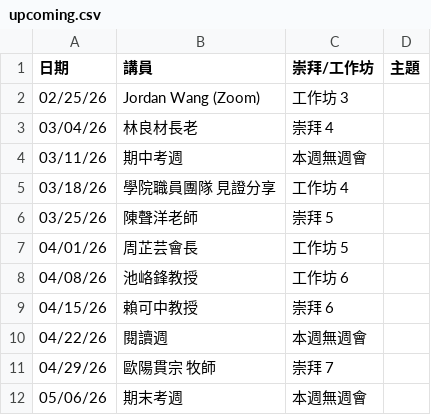
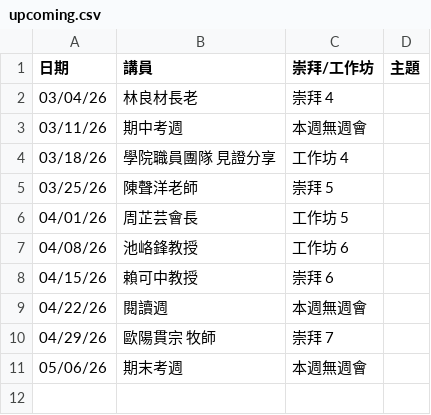
Before and after one commit to cwts-edu/cwts-web, a CSV file: src/content/csv/assembly/upcoming.csv, drawn as a sheet.

```diff
--- a/src/content/csv/assembly/upcoming.csv
+++ b/src/content/csv/assembly/upcoming.csv
@@ -1,3 +1,2 @@
 日期,講員,崇拜/工作坊,主題
-02/25/26,Jordan Wang (Zoom),工作坊 3 ,
 03/04/26,林良材長老 ,崇拜 4,
```
Also changed, not shown: src/content/csv/assembly/2026-H1.csv.
